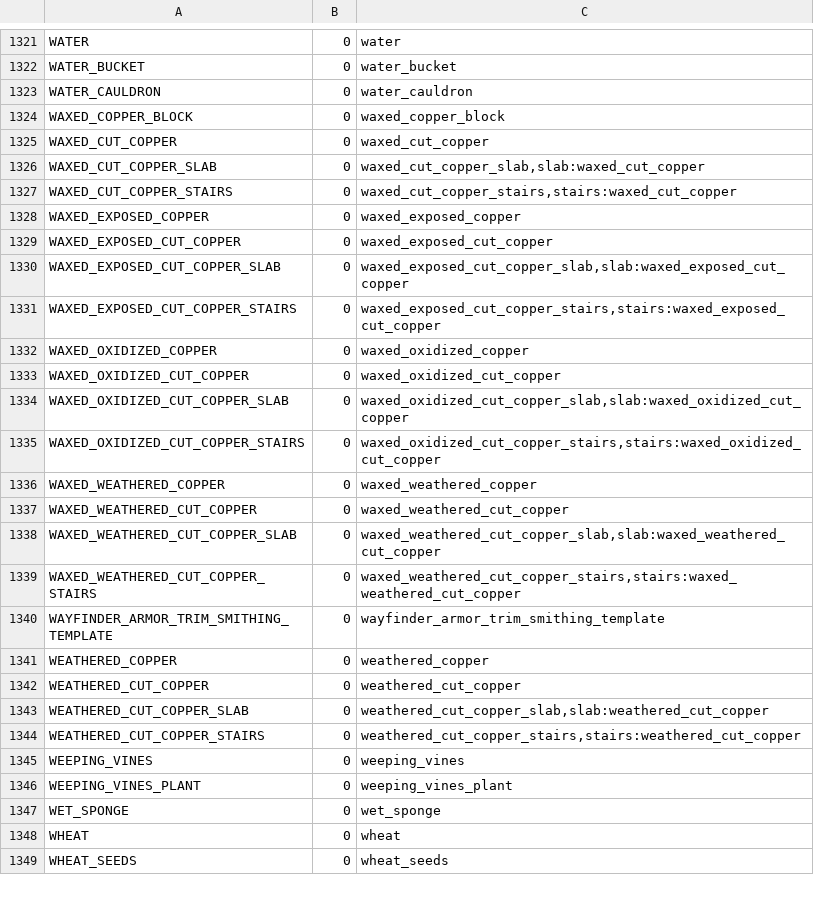
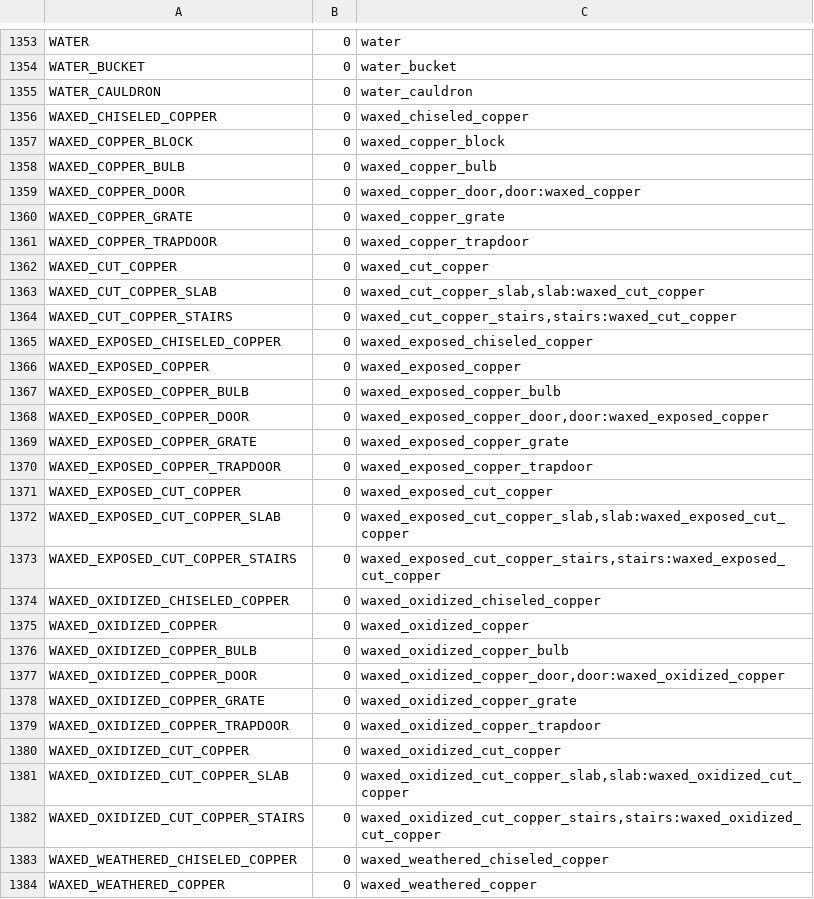
Before and after one commit to WMCAlliance/RoyalCommands, a CSV file: modules/RoyalCommands/src/main/resources/items.csv, drawn as a sheet; only a part is shown, gaps mark what is left out; the shorter side is filled out with more unchanged rows; the diff covers the shown part only; the diff names each change by its address in the sheet, - before the commit and + after, or states it on an @@ line.

```diff
--- a/modules/RoyalCommands/src/main/resources/items.csv
+++ b/modules/RoyalCommands/src/main/resources/items.csv
+row 1356: WAXED_CHISELED_COPPER | 0 | waxed_chiseled_copper
+row 1358: WAXED_COPPER_BULB | 0 | waxed_copper_bulb
+row 1359: WAXED_COPPER_DOOR | 0 | waxed_copper_door,door:waxed_copper
+row 1360: WAXED_COPPER_GRATE | 0 | waxed_copper_grate
+row 1361: WAXED_COPPER_TRAPDOOR | 0 | waxed_copper_trapdoor
+row 1365: WAXED_EXPOSED_CHISELED_COPPER | 0 | waxed_exposed_chiseled_copper
+row 1367: WAXED_EXPOSED_COPPER_BULB | 0 | waxed_exposed_copper_bulb
+row 1368: WAXED_EXPOSED_COPPER_DOOR | 0 | waxed_exposed_copper_door,door:waxed_exposed_copper
+row 1369: WAXED_EXPOSED_COPPER_GRATE | 0 | waxed_exposed_copper_grate
+row 1370: WAXED_EXPOSED_COPPER_TRAPDOOR | 0 | waxed_exposed_copper_trapdoor
+row 1374: WAXED_OXIDIZED_CHISELED_COPPER | 0 | waxed_oxidized_chiseled_copper
+row 1376: WAXED_OXIDIZED_COPPER_BULB | 0 | waxed_oxidized_copper_bulb
+row 1377: WAXED_OXIDIZED_COPPER_DOOR | 0 | waxed_oxidized_copper_door,door:waxed_oxidized_copper
+row 1378: WAXED_OXIDIZED_COPPER_GRATE | 0 | waxed_oxidized_copper_grate
+row 1379: WAXED_OXIDIZED_COPPER_TRAPDOOR | 0 | waxed_oxidized_copper_trapdoor
+row 1383: WAXED_WEATHERED_CHISELED_COPPER | 0 | waxed_weathered_chiseled_copper
```
Also changed, not shown: 42 added rows and 1 removed row elsewhere in this file, 2 other files.
